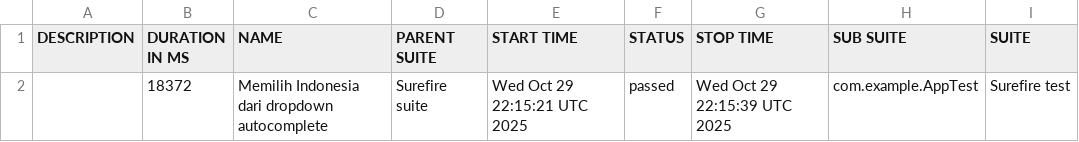
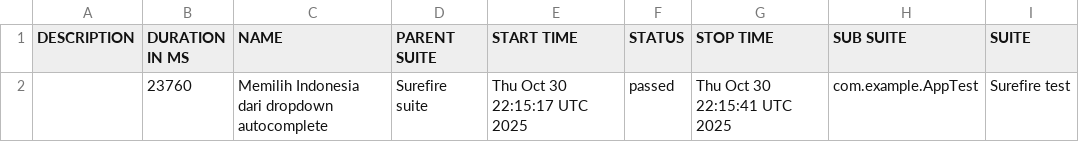
Before and after one commit to fianforza86/Automation-Fian-Test, a CSV file: data/suites.csv, drawn as a sheet; only a part is shown; the diff names each change by its address in the sheet, - before the commit and + after, or states it on an @@ line.

```diff
--- a/data/suites.csv
+++ b/data/suites.csv
-B2 (DURATION IN MS): 18372
+B2 (DURATION IN MS): 23760
-E2 (START TIME): Wed Oct 29 22:15:21 UTC 2025
+E2 (START TIME): Thu Oct 30 22:15:17 UTC 2025
-G2 (STOP TIME): Wed Oct 29 22:15:39 UTC 2025
+G2 (STOP TIME): Thu Oct 30 22:15:41 UTC 2025
```
Also changed, not shown: 16 other files.
